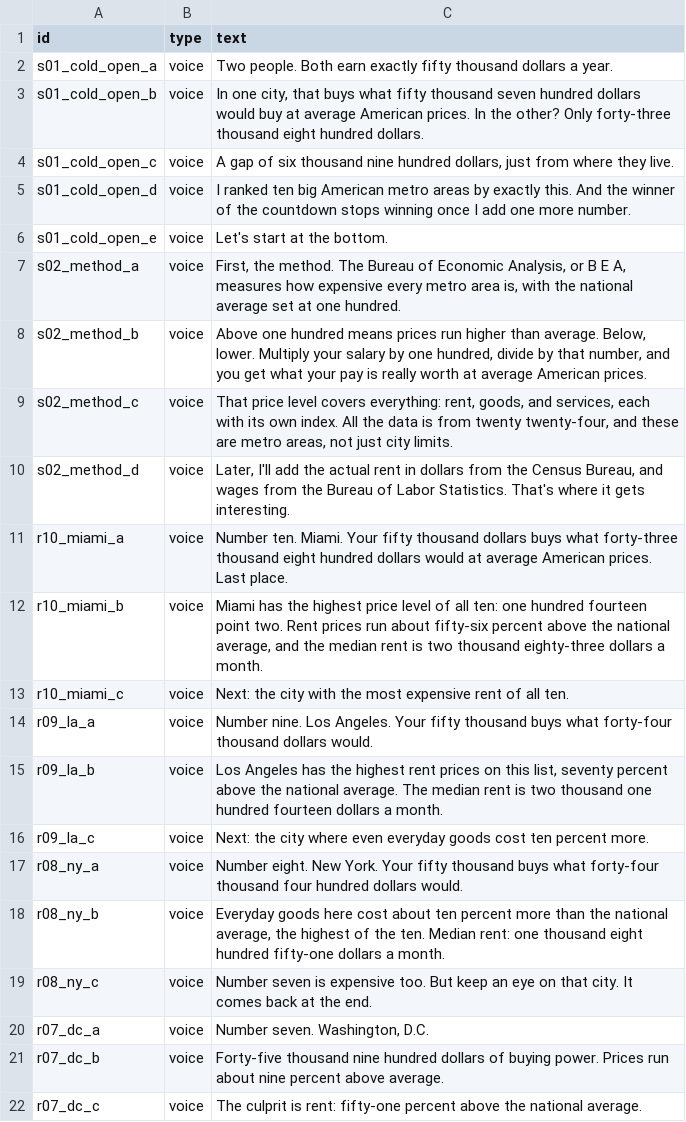
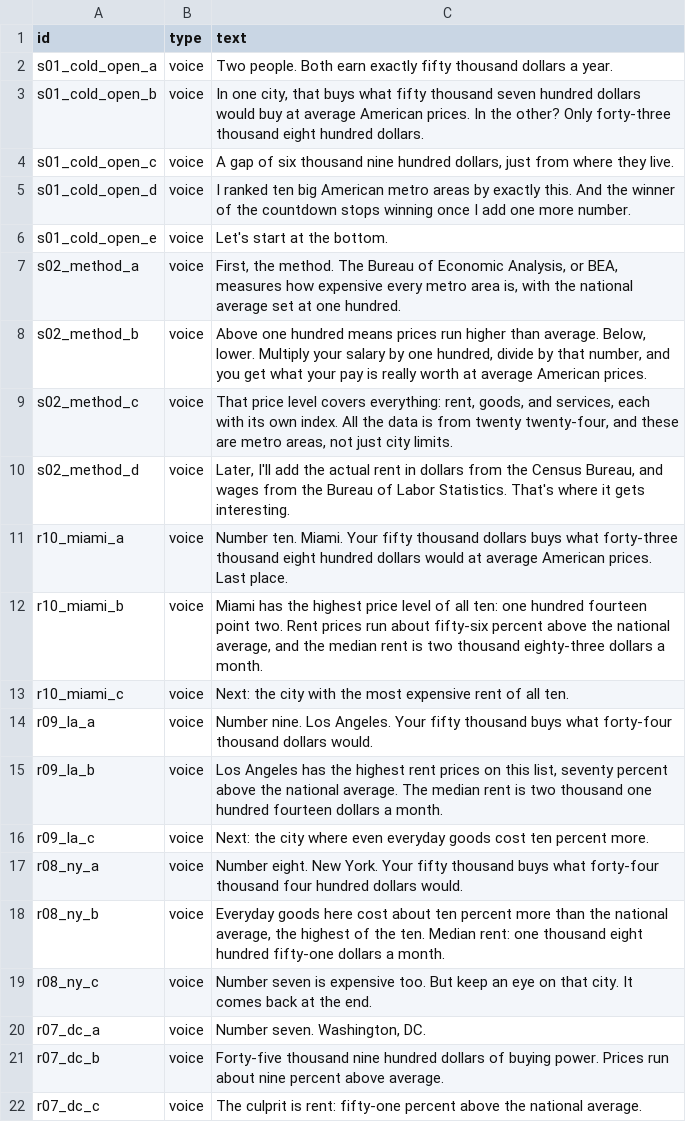
Before and after one commit to buildwith-manish/PayRanked, a CSV file: scripts/lines.csv, drawn as a sheet; only a part is shown.

```diff
--- a/scripts/lines.csv
+++ b/scripts/lines.csv
@@ -6,3 +6,3 @@ s01_cold_open_d,voice,I ranked ten big American metro areas by exactly this. And
 s01_cold_open_e,voice,Let's start at the bottom.
-s02_method_a,voice,"First, the method. The Bureau of Economic Analysis, or B E A, measures how expensive every metro area is, with the national average set at one hundred."
+s02_method_a,voice,"First, the method. The Bureau of Economic Analysis, or BEA, measures how expensive every metro area is, with the national average set at one hundred."
 s02_method_b,voice,"Above one hundred means prices run higher than average. Below, lower. Multiply your salary by one hundred, divide by that number, and you get what your pay is really worth at average American prices."
@@ -19,3 +19,3 @@ r08_ny_b,voice,"Everyday goods here cost about ten percent more than the nationa
 r08_ny_c,voice,Number seven is expensive too. But keep an eye on that city. It comes back at the end.
-r07_dc_a,voice,"Number seven. Washington, D.C."
+r07_dc_a,voice,"Number seven. Washington, DC."
 r07_dc_b,voice,Forty-five thousand nine hundred dollars of buying power. Prices run about nine percent above average.
```
Also changed, not shown: 2 other files.
